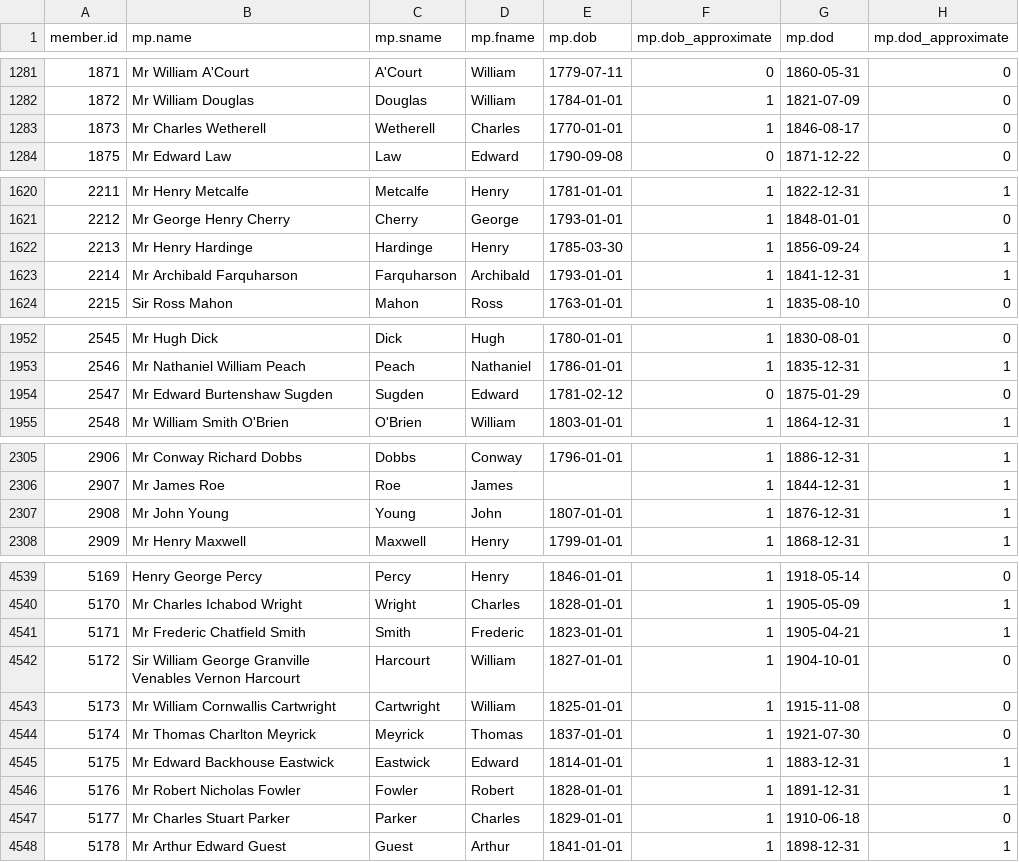
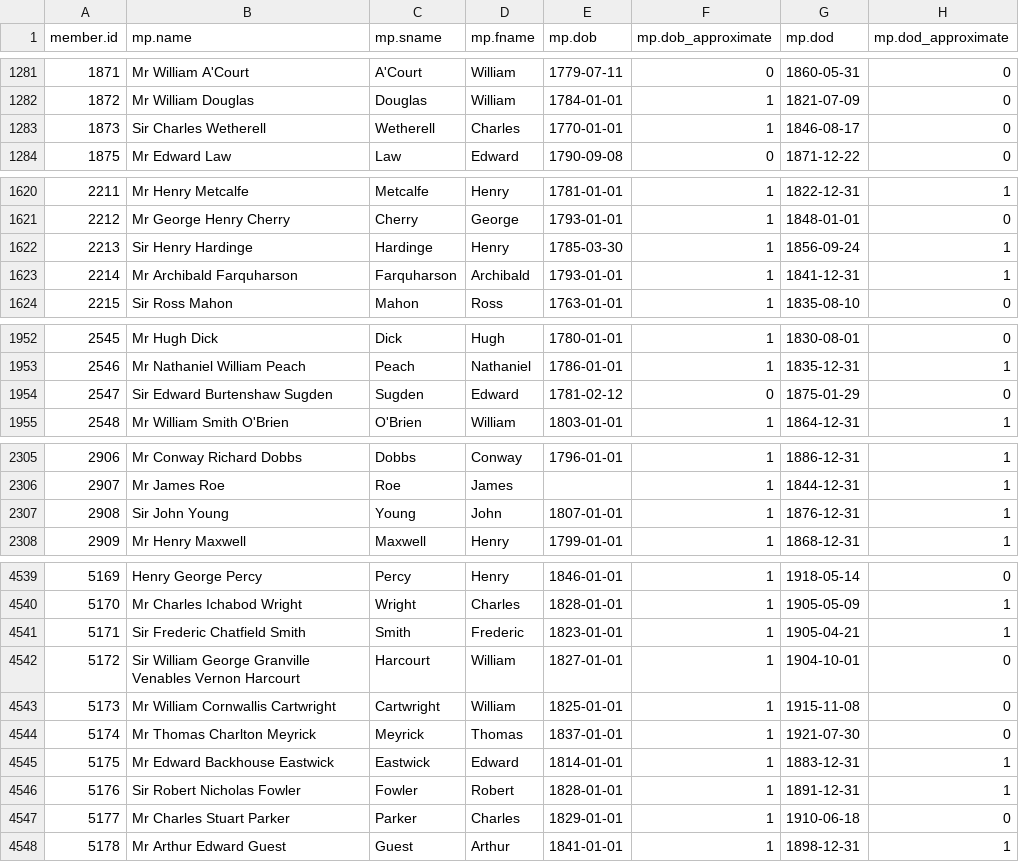
Before and after one commit to stephbuon/hansard-speakers, a CSV file: data/mps.csv, drawn as a sheet; only a part is shown, gaps mark what is left out; the diff covers the shown part only.

Commit message:
Add missing title "sir" to some MPs

```diff
--- a/data/mps.csv
+++ b/data/mps.csv
@@ -1282,3 +1282,3 @@ member.id,mp.name,mp.sname,mp.fname,mp.dob,mp.dob_approximate,mp.dod,mp.dod_appr
 1872,Mr William Douglas,Douglas,William,1784-01-01,1,1821-07-09,0
-1873,Mr Charles Wetherell,Wetherell,Charles,1770-01-01,1,1846-08-17,0
+1873,Sir Charles Wetherell,Wetherell,Charles,1770-01-01,1,1846-08-17,0
 1875,Mr Edward Law,Law,Edward,1790-09-08,0,1871-12-22,0
@@ -1621,3 +1621,3 @@ member.id,mp.name,mp.sname,mp.fname,mp.dob,mp.dob_approximate,mp.dod,mp.dod_appr
 2212,Mr George Henry Cherry,Cherry,George,1793-01-01,1,1848-01-01,0
-2213,Mr Henry Hardinge,Hardinge,Henry,1785-03-30,1,1856-09-24,1
+2213,Sir Henry Hardinge,Hardinge,Henry,1785-03-30,1,1856-09-24,1
 2214,Mr Archibald Farquharson,Farquharson,Archibald,1793-01-01,1,1841-12-31,1
@@ -1953,3 +1953,3 @@ member.id,mp.name,mp.sname,mp.fname,mp.dob,mp.dob_approximate,mp.dod,mp.dod_appr
 2546,Mr Nathaniel William Peach,Peach,Nathaniel,1786-01-01,1,1835-12-31,1
-2547,Mr Edward Burtenshaw Sugden,Sugden,Edward,1781-02-12,0,1875-01-29,0
+2547,Sir Edward Burtenshaw Sugden,Sugden,Edward,1781-02-12,0,1875-01-29,0
 2548,Mr William Smith O'Brien,O'Brien,William,1803-01-01,1,1864-12-31,1
@@ -2306,3 +2306,3 @@ member.id,mp.name,mp.sname,mp.fname,mp.dob,mp.dob_approximate,mp.dod,mp.dod_appr
 2907,Mr James Roe,Roe,James,,1,1844-12-31,1
-2908,Mr John Young,Young,John,1807-01-01,1,1876-12-31,1
+2908,Sir John Young,Young,John,1807-01-01,1,1876-12-31,1
 2909,Mr Henry Maxwell,Maxwell,Henry,1799-01-01,1,1868-12-31,1
@@ -4540,3 +4540,3 @@ member.id,mp.name,mp.sname,mp.fname,mp.dob,mp.dob_approximate,mp.dod,mp.dod_appr
 5170,Mr Charles Ichabod Wright,Wright,Charles,1828-01-01,1,1905-05-09,1
-5171,Mr Frederic Chatfield Smith,Smith,Frederic,1823-01-01,1,1905-04-21,1
+5171,Sir Frederic Chatfield Smith,Smith,Frederic,1823-01-01,1,1905-04-21,1
 5172,Sir William George Granville Venables Vernon Harcourt,Harcourt,William,1827-01-01,1,1904-10-01,0
@@ -4545,3 +4545,3 @@ member.id,mp.name,mp.sname,mp.fname,mp.dob,mp.dob_approximate,mp.dod,mp.dod_appr
 5175,Mr Edward Backhouse Eastwick,Eastwick,Edward,1814-01-01,1,1883-12-31,1
-5176,Mr Robert Nicholas Fowler,Fowler,Robert,1828-01-01,1,1891-12-31,1
+5176,Sir Robert Nicholas Fowler,Fowler,Robert,1828-01-01,1,1891-12-31,1
 5177,Mr Charles Stuart Parker,Parker,Charles,1829-01-01,1,1910-06-18,0
```
Also changed, not shown: 16 edited cells elsewhere in this file.
